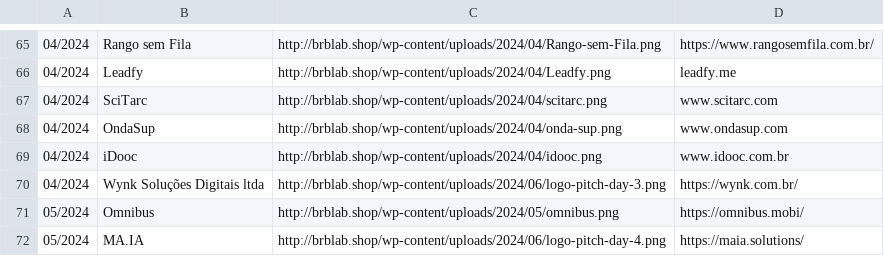
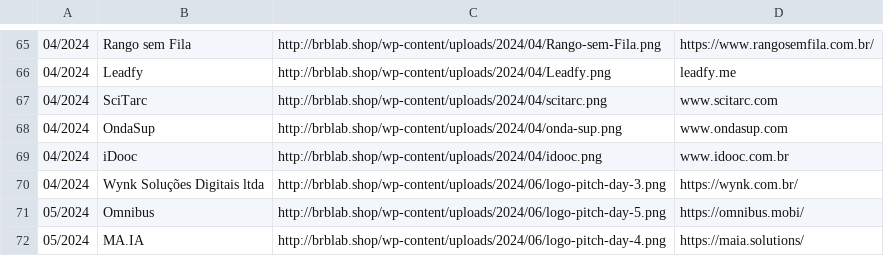
Before and after one commit to Brb-ginov/csv-web, a CSV file: startups-brblab-site.csv, drawn as a sheet; only a part is shown, gaps mark what is left out.

Commit message:
Update startups-brblab-site.csv

```diff
--- a/startups-brblab-site.csv
+++ b/startups-brblab-site.csv
@@ -70,3 +70,3 @@
 04/2024|Wynk Soluções Digitais ltda|http://brblab.shop/wp-content/uploads/2024/06/logo-pitch-day-3.png|https://wynk.com.br/
-05/2024|Omnibus|http://brblab.shop/wp-content/uploads/2024/05/omnibus.png|https://omnibus.mobi/
+05/2024|Omnibus|http://brblab.shop/wp-content/uploads/2024/06/logo-pitch-day-5.png|https://omnibus.mobi/
 05/2024|MA.IA|http://brblab.shop/wp-content/uploads/2024/06/logo-pitch-day-4.png|https://maia.solutions/
```
